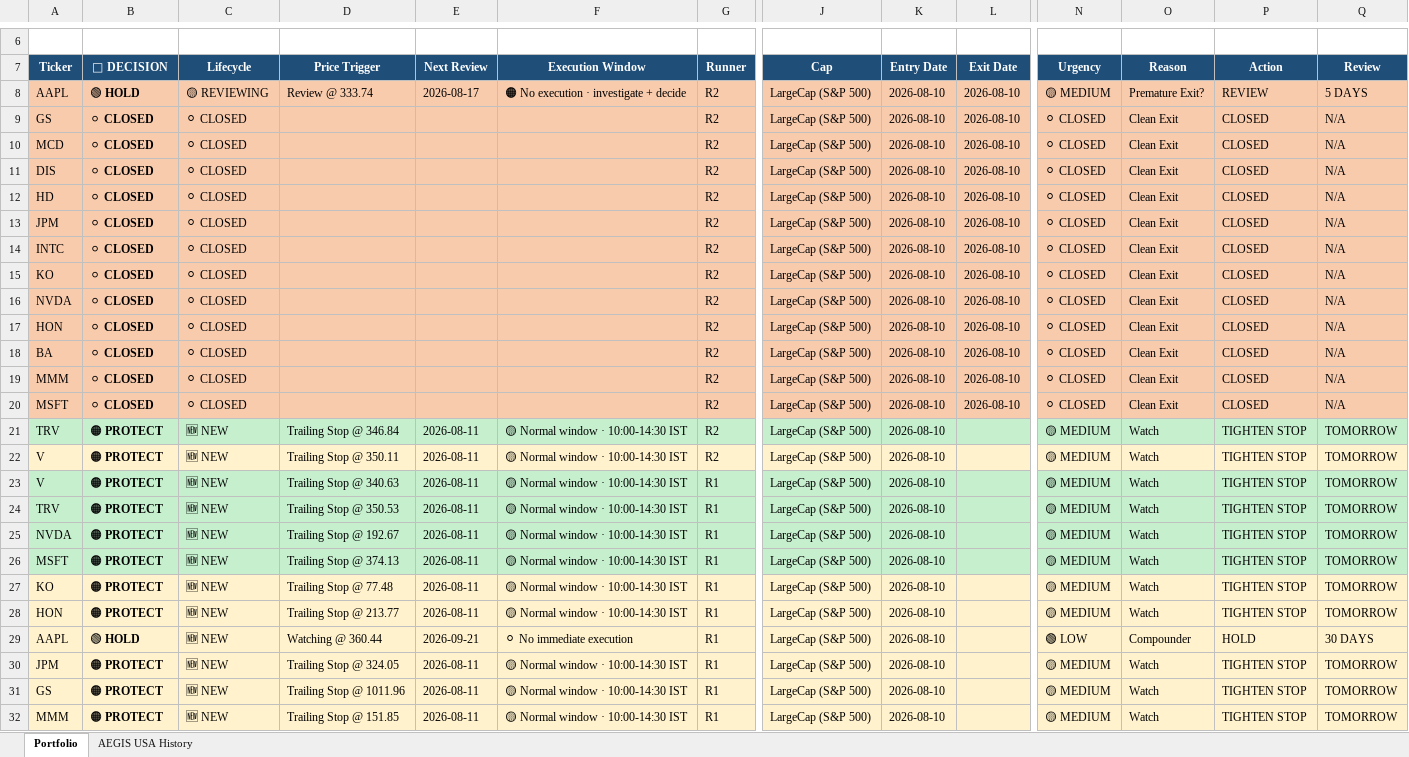
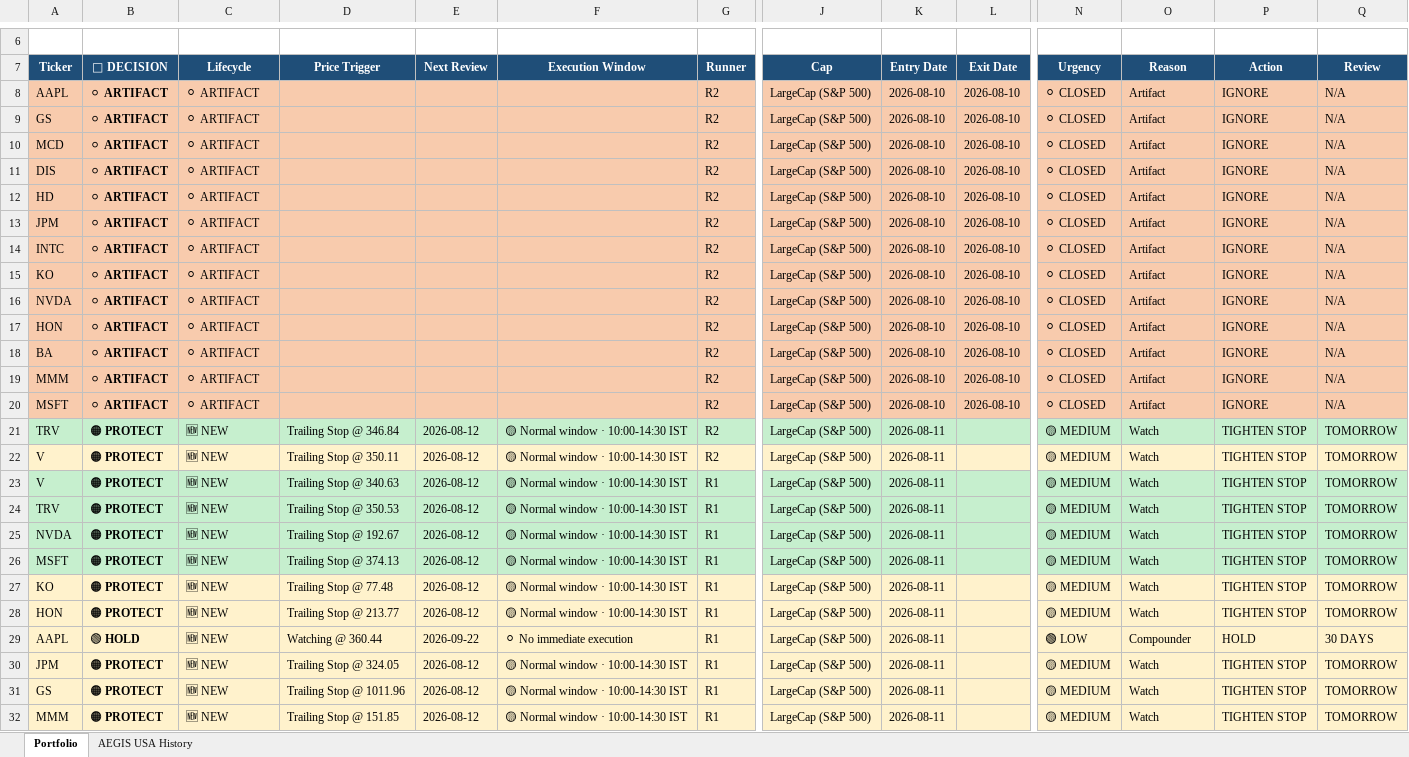
Before and after one commit to gujja330/NexaQuant, an Excel workbook: reports/telegram/aegis_history_usa.xlsx, sheet Portfolio, drawn as a sheet; only a part is shown, gaps mark what is left out; values as stored, in another font and other column widths than the file's, no borders; the diff covers the shown part only; the diff names each change by its address in the sheet, - before the commit and + after, or states it on an @@ line.

```diff
--- a/reports/telegram/aegis_history_usa.xlsx (sheet Portfolio)
+++ b/reports/telegram/aegis_history_usa.xlsx (sheet Portfolio)
-B8 (🎯 DECISION): 🟢 HOLD
+B8 (🎯 DECISION): ⚪ ARTIFACT
-C8 (Lifecycle): 🟡 REVIEWING
+C8 (Lifecycle): ⚪ ARTIFACT
-D8 (Price Trigger): Review @ 333.74
+D8 (Price Trigger): (empty)
-E8 (Next Review): 2026-08-17
+E8 (Next Review): (empty)
-F8 (Execution Window): 🟠 No execution · investigate + decide
+F8 (Execution Window): (empty)
-N8 (Urgency): 🟡 MEDIUM
+N8 (Urgency): ⚪ CLOSED
-O8 (Reason): Premature Exit?
+O8 (Reason): Artifact
-P8 (Action): REVIEW
+P8 (Action): IGNORE
-Q8 (Review): 5 DAYS
+Q8 (Review): N/A
-B9:B20 (🎯 DECISION): ⚪ CLOSED
+B9:B20 (🎯 DECISION): ⚪ ARTIFACT
-C9:C20 (Lifecycle): ⚪ CLOSED
+C9:C20 (Lifecycle): ⚪ ARTIFACT
-O9:O20 (Reason): Clean Exit
+O9:O20 (Reason): Artifact
-P9:P20 (Action): CLOSED
+P9:P20 (Action): IGNORE
-E21:E28 (Next Review): 2026-08-11
+E21:E28 (Next Review): 2026-08-12
-K21:K32 (Entry Date): 2026-08-10
+K21:K32 (Entry Date): 2026-08-11
-E29 (Next Review): 2026-09-21
+E29 (Next Review): 2026-09-22
-E30:E32 (Next Review): 2026-08-11
+E30:E32 (Next Review): 2026-08-12
```
Also changed, not shown: 1 edited cell elsewhere in this sheet, sheet AEGIS USA History, reports/telegram/aegis_history_india.xlsx, 3 other files.
